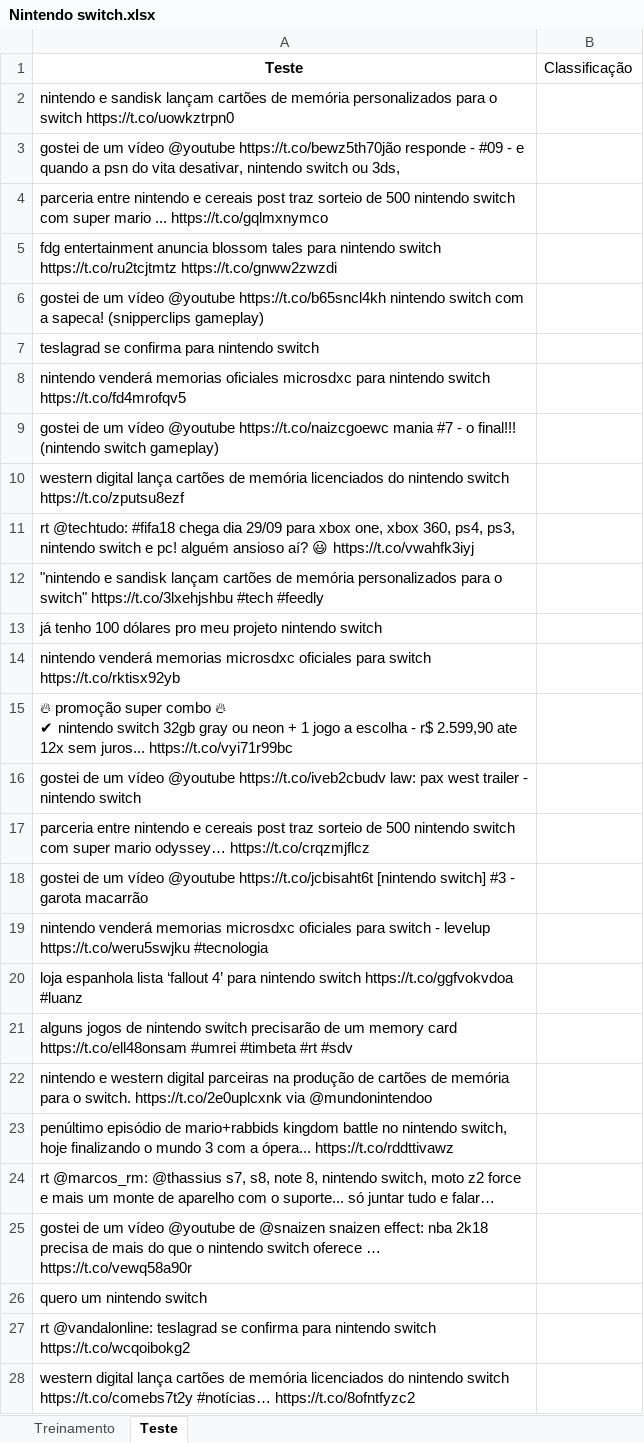
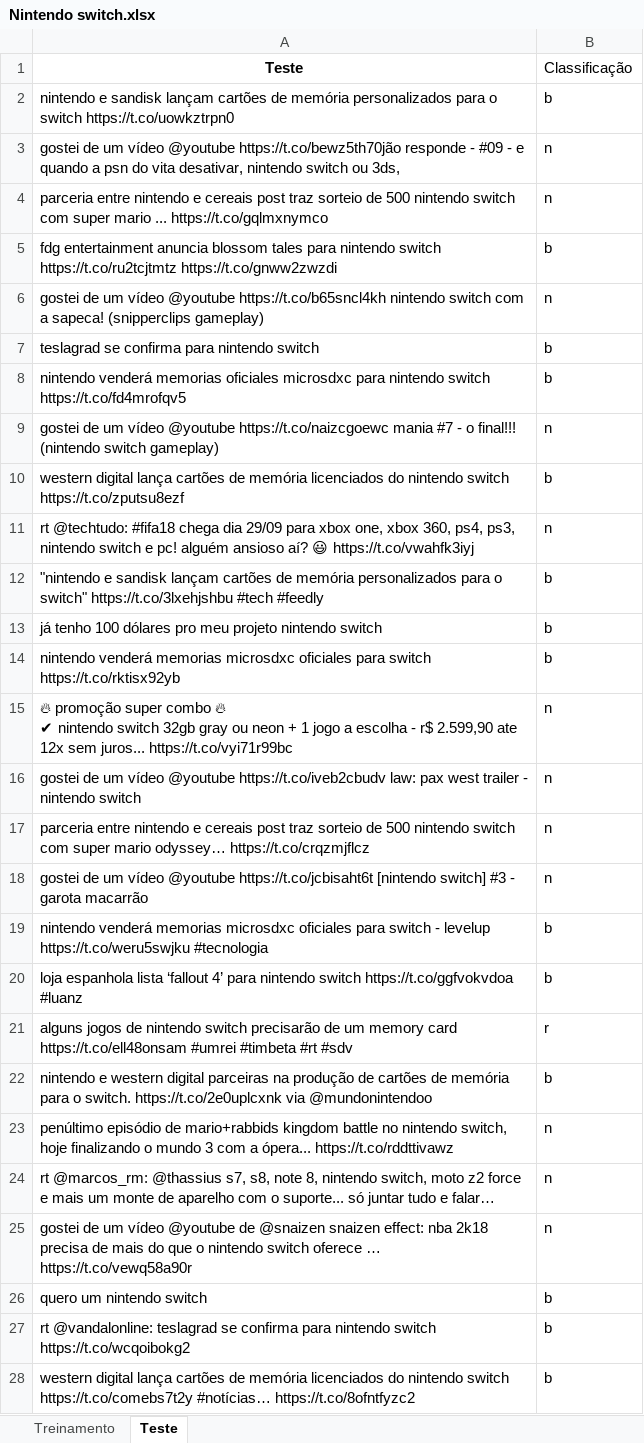
Before and after one commit to LiuSeeker/CieDados, an Excel workbook: Projeto2/Nintendo switch.xlsx, sheet Teste, drawn as a sheet; only a part is shown; values as stored, in another font and other column widths than the file's, no borders; the diff covers the shown part only; the diff names each change by its address in the sheet, - before the commit and + after, or states it on an @@ line.

Commit message:
Teste done

```diff
--- a/Projeto2/Nintendo switch.xlsx (sheet Teste)
+++ b/Projeto2/Nintendo switch.xlsx (sheet Teste)
-B2 (Classificação): (empty)
+B2 (Classificação): b
-B3:B4 (Classificação): (empty)
+B3:B4 (Classificação): n
-B5 (Classificação): (empty)
+B5 (Classificação): b
-B6 (Classificação): (empty)
+B6 (Classificação): n
-B7:B8 (Classificação): (empty)
+B7:B8 (Classificação): b
-B9 (Classificação): (empty)
+B9 (Classificação): n
-B10 (Classificação): (empty)
+B10 (Classificação): b
-B11 (Classificação): (empty)
+B11 (Classificação): n
-B12:B14 (Classificação): (empty)
+B12:B14 (Classificação): b
-B15:B18 (Classificação): (empty)
+B15:B18 (Classificação): n
-B19:B20 (Classificação): (empty)
+B19:B20 (Classificação): b
-B21 (Classificação): (empty)
+B21 (Classificação): r
-B22 (Classificação): (empty)
+B22 (Classificação): b
-B23:B25 (Classificação): (empty)
+B23:B25 (Classificação): n
-B26:B28 (Classificação): (empty)
+B26:B28 (Classificação): b
```
Also changed, not shown: 273 edited cells elsewhere in this sheet.
